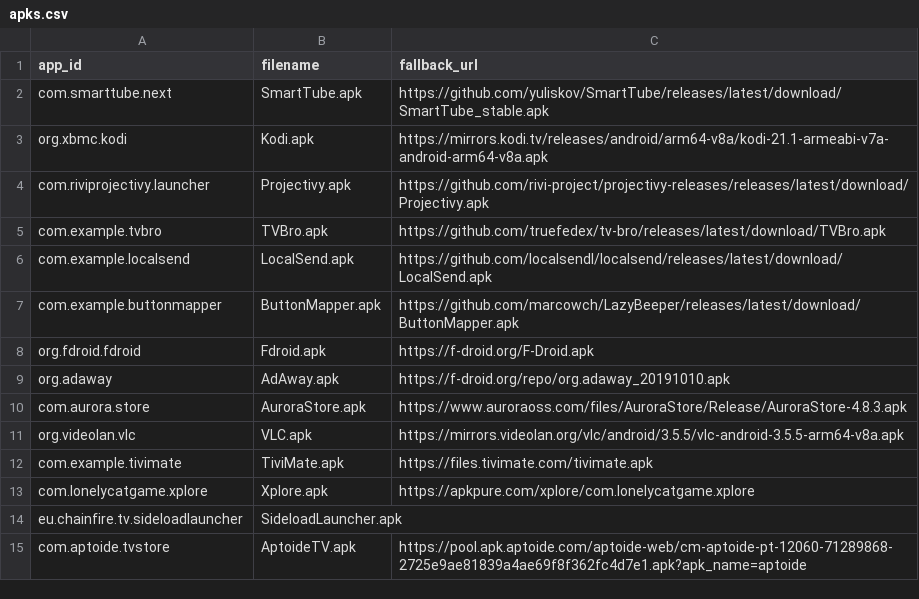
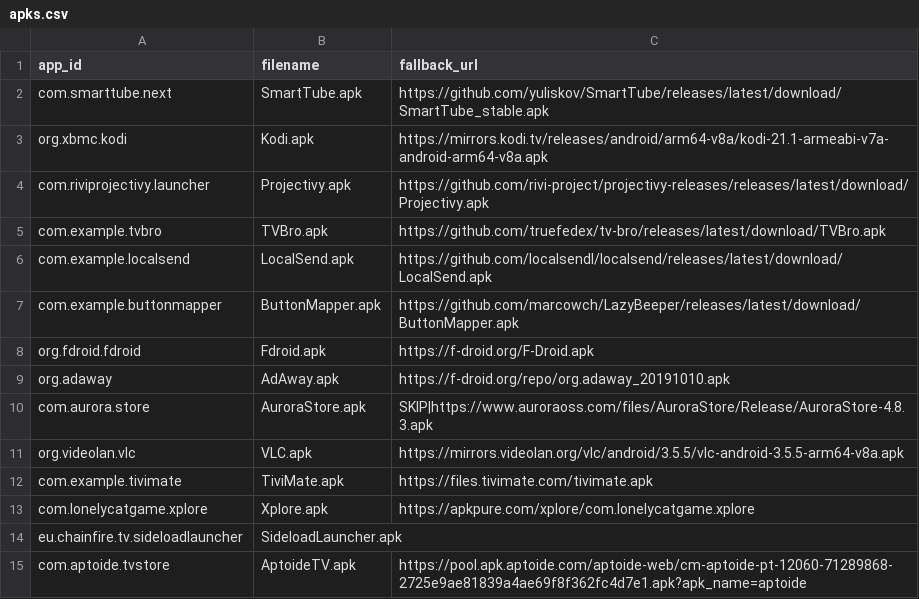
Before and after one commit to zdenkor/androidtv-rock4cplus, a CSV file: scripts/apks.csv, drawn as a sheet.

Commit message:
AuroraStore SKIP

```diff
--- a/scripts/apks.csv
+++ b/scripts/apks.csv
@@ -9,3 +9,3 @@ org.fdroid.fdroid,Fdroid.apk,https://f-droid.org/F-Droid.apk
 org.adaway,AdAway.apk,https://f-droid.org/repo/org.adaway_20191010.apk
-com.aurora.store,AuroraStore.apk,https://www.auroraoss.com/files/AuroraStore/Release/AuroraStore-4.8.3.apk
+com.aurora.store,AuroraStore.apk,SKIP|https://www.auroraoss.com/files/AuroraStore/Release/AuroraStore-4.8.3.apk
 org.videolan.vlc,VLC.apk,https://mirrors.videolan.org/vlc/android/3.5.5/vlc-android-3.5.5-arm64-v8a.apk
```
